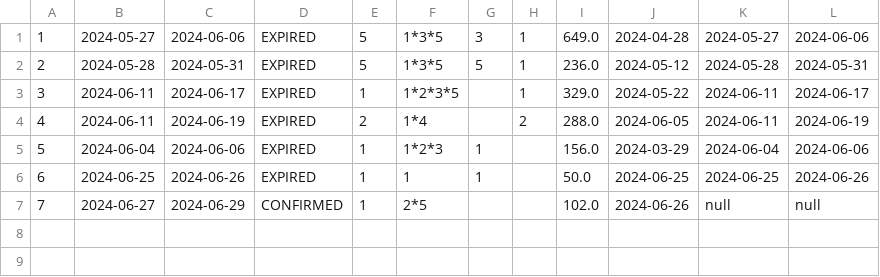
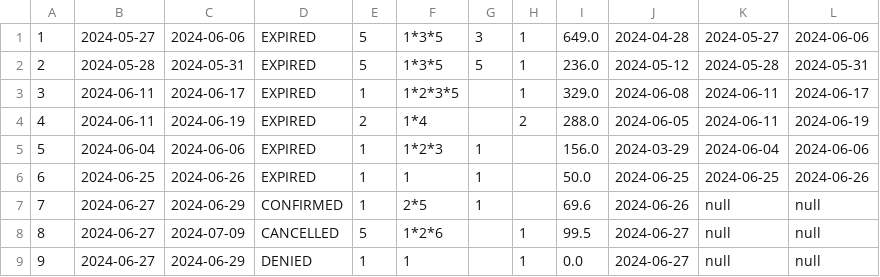
Before and after one commit to lenkaphantom/Hotel, a CSV file: Hotel/data/reservations.csv, drawn as a sheet.

```diff
--- a/Hotel/data/reservations.csv
+++ b/Hotel/data/reservations.csv
@@ -2,3 +2,3 @@
 2 | 2024-05-28 | 2024-05-31 | EXPIRED | 5 | 1*3*5 | 5 | 1 | 236.0 | 2024-05-12 | 2024-05-28 | 2024-05-31
-3 | 2024-06-11 | 2024-06-17 | EXPIRED | 1 | 1*2*3*5 |  | 1 | 329.0 | 2024-05-22 | 2024-06-11 | 2024-06-17
+3 | 2024-06-11 | 2024-06-17 | EXPIRED | 1 | 1*2*3*5 |  | 1 | 329.0 | 2024-06-08 | 2024-06-11 | 2024-06-17
 4 | 2024-06-11 | 2024-06-19 | EXPIRED | 2 | 1*4 |  | 2 | 288.0 | 2024-06-05 | 2024-06-11 | 2024-06-19
@@ -6,2 +6,4 @@
 6 | 2024-06-25 | 2024-06-26 | EXPIRED | 1 | 1 | 1 |  | 50.0 | 2024-06-25 | 2024-06-25 | 2024-06-26
-7 | 2024-06-27 | 2024-06-29 | CONFIRMED | 1 | 2*5 |  |  | 102.0 | 2024-06-26 | null | null
+7 | 2024-06-27 | 2024-06-29 | CONFIRMED | 1 | 2*5 | 1 |  | 69.6 | 2024-06-26 | null | null
+8 | 2024-06-27 | 2024-07-09 | CANCELLED | 5 | 1*2*6 |  | 1 | 99.5 | 2024-06-27 | null | null
+9 | 2024-06-27 | 2024-06-29 | DENIED | 1 | 1 |  | 1 | 0.0 | 2024-06-27 | null | null
```
Also changed, not shown: Hotel/data/prices.csv, Hotel/data/rooms.csv, 6 other files.
